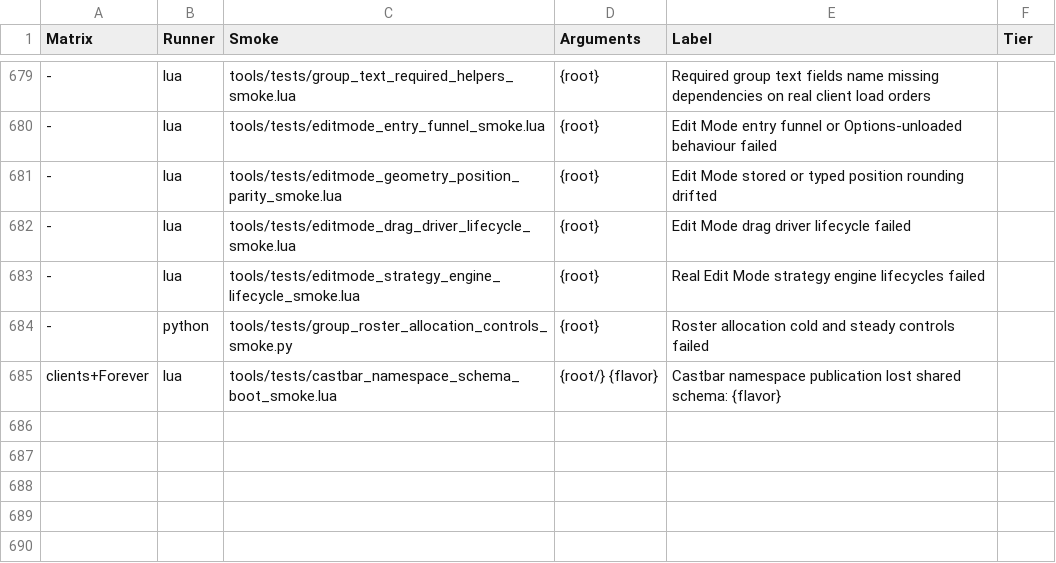
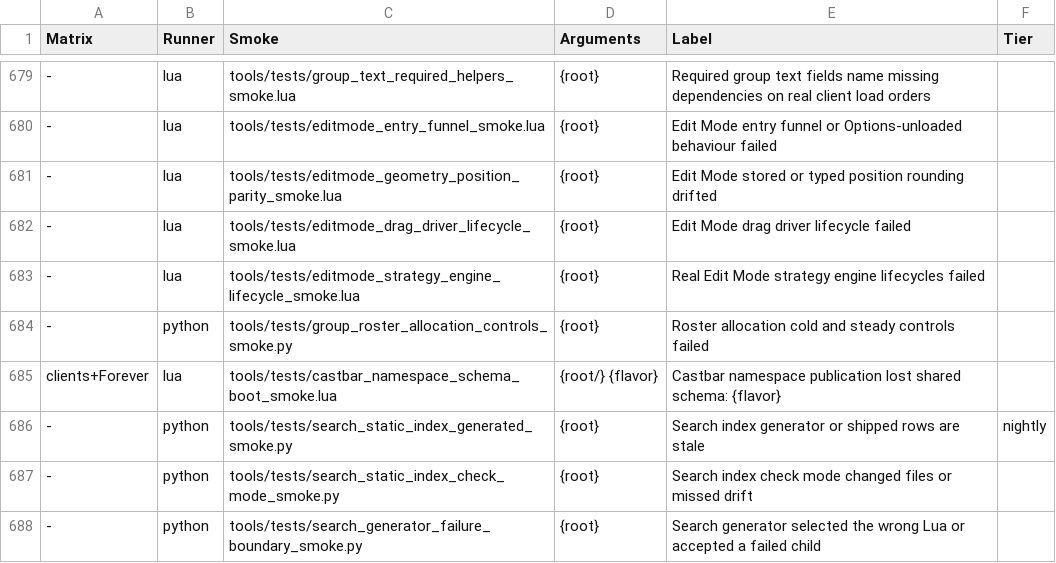
Before and after one commit to Mapkov2/MidnightSimpleUnitFrames, a TSV file: tools/classic-gate-smokes.tsv, drawn as a sheet; only a part is shown, gaps mark what is left out; the diff names each change by its address in the sheet, - before the commit and + after, or states it on an @@ line.

Commit message:
test(search): verify catalogs and complete child processes
Run true non-writing regeneration checks for both client-family catalogs in the nightly gate, independently of the fast source-hash guard. Preserve every shipped row and profile golden.

Forward the selected Lua interpreter, preserve linked lexical paths and validate actual child success even after complete output. Use one Windows command parse with enclosing quotation and numeric status tests, preserving literal spaces, ampersands and exclamation marks while ignoring inherited ERRORLEVEL variables.

Executable red-first controls cover stale and missing catalogs, output-mode conflicts, provider failures, linked interpreter precedence, both path arguments and zero/positive/negative child exits. Full self-contained gate passes with unchanged limits and budgets.

```diff
--- a/tools/classic-gate-smokes.tsv
+++ b/tools/classic-gate-smokes.tsv
+row 686: - | python | tools/tests/search_static_index_generated_smoke.py | {root} | Search index generator or shipped rows are stale | nightly
+row 687: - | python | tools/tests/search_static_index_check_mode_smoke.py | {root} | Search index check mode changed files or missed drift
+row 688: - | python | tools/tests/search_generator_failure_boundary_smoke.py | {root} | Search generator selected the wrong Lua or accepted a failed child
```
Also changed, not shown: 6 other files.
